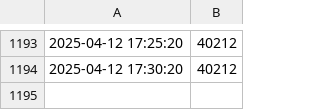
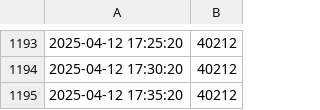
Before and after one commit to GaetanAm/live-dashboard-project, a CSV file: data.csv, drawn as a sheet; only a part is shown, gaps mark what is left out; the diff names each change by its address in the sheet, - before the commit and + after, or states it on an @@ line.

Commit message:
Auto update on 2025-04-12 17:35:22

```diff
--- a/data.csv
+++ b/data.csv
+row 1195: 2025-04-12 17:35:20 | 40212
```
